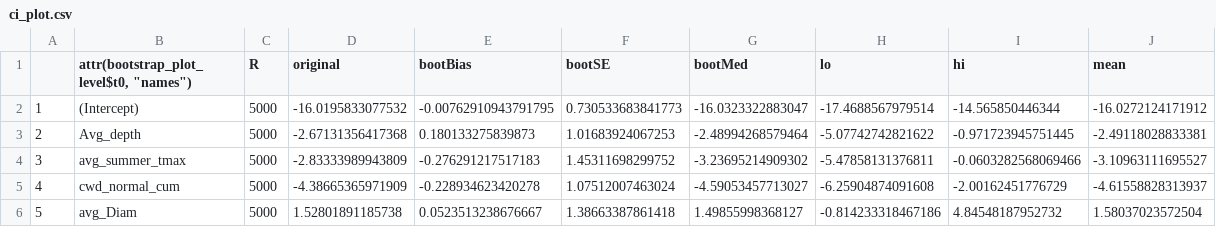
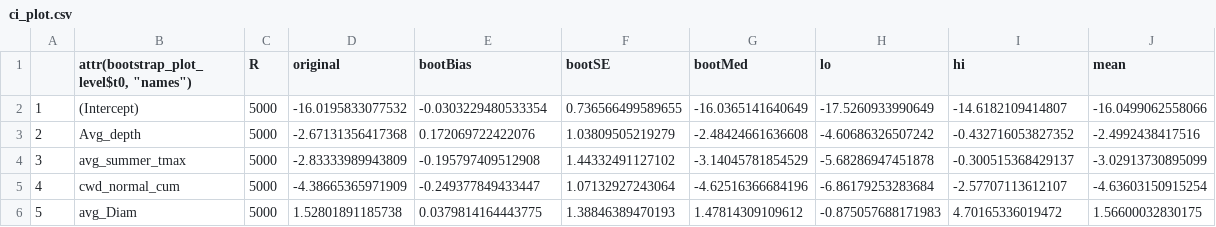
Before and after one commit to flakesw/Flake-and-Weisberg-PJ-mortality-analysis, a CSV file: model output/ci_plot.csv, drawn as a sheet; only a part is shown; the diff covers the shown part only.

```diff
--- a/model output/ci_plot.csv
+++ b/model output/ci_plot.csv
@@ -1,6 +1,6 @@
 "","attr(bootstrap_plot_level$t0, ""names"")","R","original","bootBias","bootSE","bootMed","lo","hi","mean"
-"1","(Intercept)",5000,-16.0195833077532,-0.00762910943791795,0.730533683841773,-16.0323322883047,-17.4688567979514,-14.565850446344,-16.0272124171912
-"2","Avg_depth",5000,-2.67131356417368,0.180133275839873,1.01683924067253,-2.48994268579464,-5.07742742821622,-0.971723945751445,-2.49118028833381
-"3","avg_summer_tmax",5000,-2.83333989943809,-0.276291217517183,1.45311698299752,-3.23695214909302,-5.47858131376811,-0.0603282568069466,-3.10963111695527
-"4","cwd_normal_cum",5000,-4.38665365971909,-0.228934623420278,1.07512007463024,-4.59053457713027,-6.25904874091608,-2.00162451776729,-4.61558828313937
-"5","avg_Diam",5000,1.52801891185738,0.0523513238676667,1.38663387861418,1.49855998368127,-0.814233318467186,4.84548187952732,1.58037023572504
+"1","(Intercept)",5000,-16.0195833077532,-0.0303229480533354,0.736566499589655,-16.0365141640649,-17.5260933990649,-14.6182109414807,-16.0499062558066
+"2","Avg_depth",5000,-2.67131356417368,0.172069722422076,1.03809505219279,-2.48424661636608,-4.60686326507242,-0.432716053827352,-2.4992438417516
+"3","avg_summer_tmax",5000,-2.83333989943809,-0.195797409512908,1.44332491127102,-3.14045781854529,-5.68286947451878,-0.300515368429137,-3.02913730895099
+"4","cwd_normal_cum",5000,-4.38665365971909,-0.249377849433447,1.07132927243064,-4.62516366684196,-6.86179253283684,-2.57707113612107,-4.63603150915254
+"5","avg_Diam",5000,1.52801891185738,0.0379814164443775,1.38846389470193,1.47814309109612,-0.875057688171983,4.70165336019472,1.56600032830175
```
Also changed, not shown: 24 edited cells elsewhere in this file, Clean data/plot_level_vars.csv, Clean data/plot_level_vars_scaled.csv, 26 other files.
